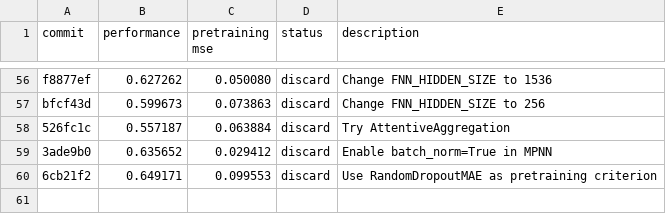
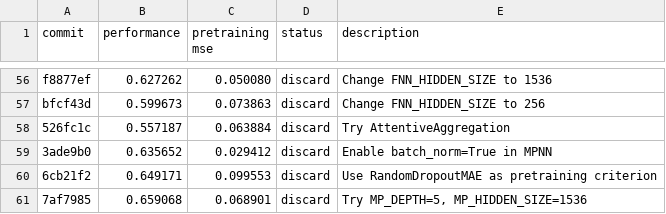
Before and after one commit to JacksonBurns/how-to-train-your-chemeleon, a TSV file: results.tsv, drawn as a sheet; only a part is shown, gaps mark what is left out.

Commit message:
Update results for intermediate model experiment

```diff
--- a/results.tsv
+++ b/results.tsv
@@ -60 +60,2 @@ bfcf43d	0.599673	0.073863	discard	Change FNN_HIDDEN_SIZE to 256
 6cb21f2	0.649171	0.099553	discard	Use RandomDropoutMAE as pretraining criterion
+7af7985	0.659068	0.068901	discard	Try MP_DEPTH=5, MP_HIDDEN_SIZE=1536
```
